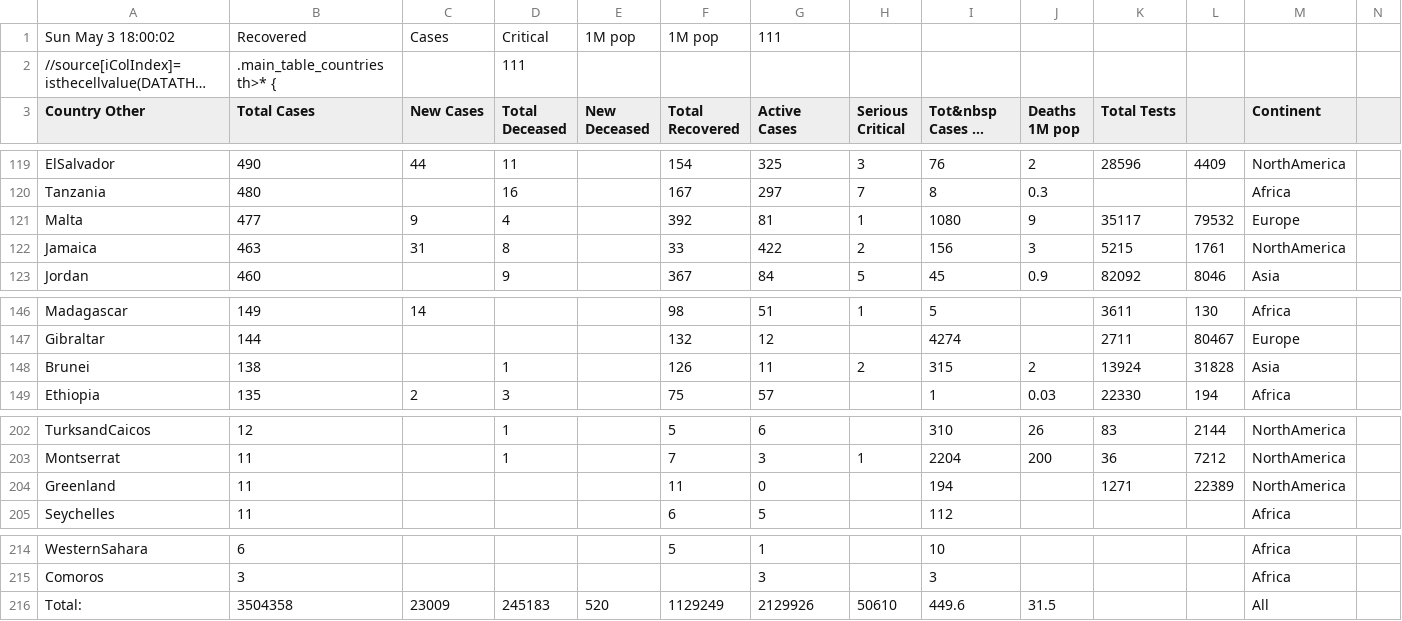
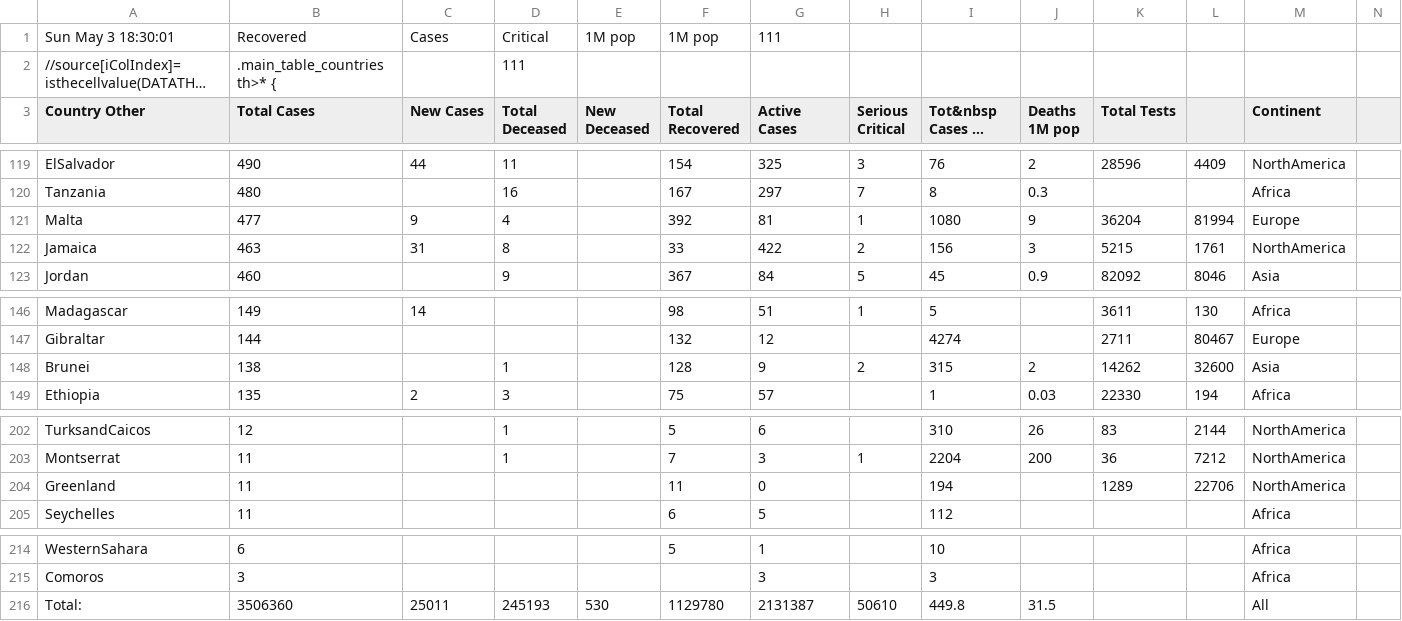
Before and after one commit to hemantaduwarah1/data, a CSV file: data.csv, drawn as a sheet; only a part is shown, gaps mark what is left out; long unchanged cells end in …; the diff covers the shown part only; the diff names each change by its address in the sheet, - before the commit and + after, or states it on an @@ line.

```diff
--- a/data.csv
+++ b/data.csv
-A1 (Country Other): Sun May 3 18:00:02
+A1 (Country Other): Sun May 3 18:30:01
-K121 (Total Tests): 35117
+K121 (Total Tests): 36204
-L121: 79532
+L121: 81994
-F148 (Total Recovered): 126
+F148 (Total Recovered): 128
-G148 (Active Cases): 11
+G148 (Active Cases): 9
-K148 (Total Tests): 13924
+K148 (Total Tests): 14262
-L148: 31828
+L148: 32600
-K204 (Total Tests): 1271
+K204 (Total Tests): 1289
-L204: 22389
+L204: 22706
-B216 (Total Cases): 3504358
+B216 (Total Cases): 3506360
-C216 (New Cases): 23009
+C216 (New Cases): 25011
-D216 (Total Deceased): 245183
+D216 (Total Deceased): 245193
-E216 (New Deceased): 520
+E216 (New Deceased): 530
-F216 (Total Recovered): 1129249
+F216 (Total Recovered): 1129780
-G216 (Active Cases): 2129926
+G216 (Active Cases): 2131387
-I216 (Tot&nbsp Cases 1M pop): 449.6
+I216 (Tot&nbsp Cases 1M pop): 449.8
```
Also changed, not shown: 34 edited cells elsewhere in this file.
